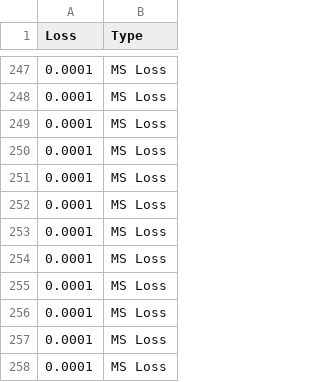
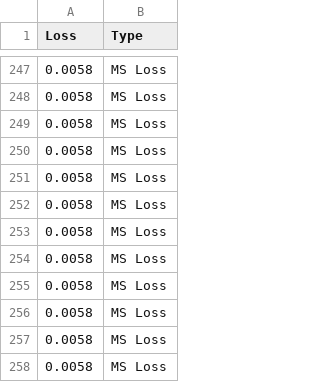
Before and after one commit to STAM-NDSU/cts-analyzer, a CSV file: rq3/coverage_mutation_loss_data.csv, drawn as a sheet; only a part is shown, gaps mark what is left out; the diff covers the shown part only.

```diff
--- a/rq3/coverage_mutation_loss_data.csv
+++ b/rq3/coverage_mutation_loss_data.csv
@@ -247,12 +247,12 @@ Loss,Type
-0.0001,MS Loss
-0.0001,MS Loss
-0.0001,MS Loss
-0.0001,MS Loss
-0.0001,MS Loss
-0.0001,MS Loss
-0.0001,MS Loss
-0.0001,MS Loss
-0.0001,MS Loss
-0.0001,MS Loss
-0.0001,MS Loss
-0.0001,MS Loss
+0.0058,MS Loss
+0.0058,MS Loss
+0.0058,MS Loss
+0.0058,MS Loss
+0.0058,MS Loss
+0.0058,MS Loss
+0.0058,MS Loss
+0.0058,MS Loss
+0.0058,MS Loss
+0.0058,MS Loss
+0.0058,MS Loss
+0.0058,MS Loss
```
Also changed, not shown: 54 edited cells elsewhere in this file, 1 other file.
